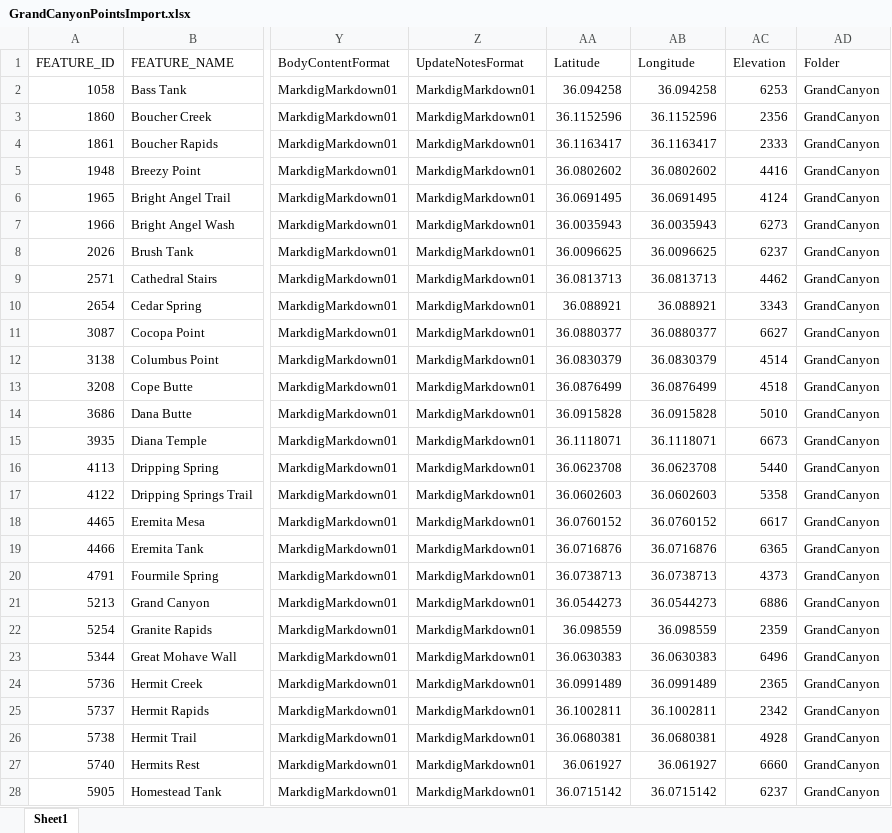
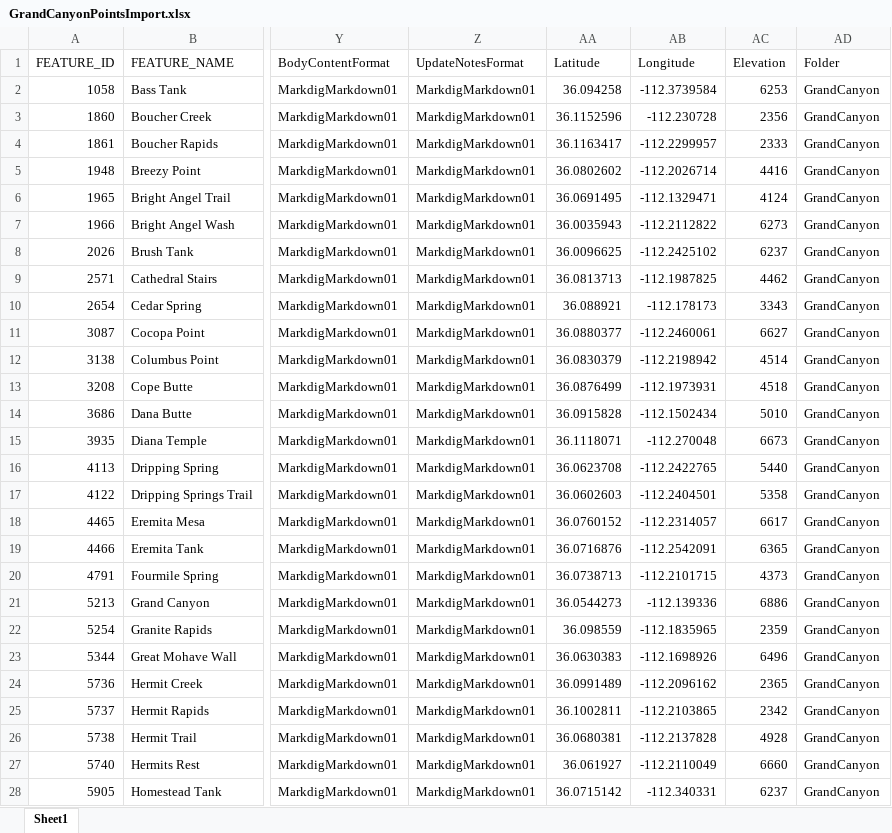
Before and after one commit to cmiles/PointlessWaymarksProject02, an Excel workbook: PointlessWaymarksTests/IronwoodTestContent/GrandCanyonPointsImport.xlsx, sheet Sheet1, drawn as a sheet; only a part is shown, gaps mark what is left out; values as stored, in another font and other column widths than the file's, no borders; table styles not drawn; the diff covers the shown part only; the diff names each change by its address in the sheet, - before the commit and + after, or states it on an @@ line.

```diff
--- a/PointlessWaymarksTests/IronwoodTestContent/GrandCanyonPointsImport.xlsx (sheet Sheet1)
+++ b/PointlessWaymarksTests/IronwoodTestContent/GrandCanyonPointsImport.xlsx (sheet Sheet1)
-AB2 (Longitude): 36.094258
+AB2 (Longitude): -112.3739584
-AB3 (Longitude): 36.1152596
+AB3 (Longitude): -112.230728
-AB4 (Longitude): 36.1163417
+AB4 (Longitude): -112.2299957
-AB5 (Longitude): 36.0802602
+AB5 (Longitude): -112.2026714
-AB6 (Longitude): 36.0691495
+AB6 (Longitude): -112.1329471
-AB7 (Longitude): 36.0035943
+AB7 (Longitude): -112.2112822
-AB8 (Longitude): 36.0096625
+AB8 (Longitude): -112.2425102
-AB9 (Longitude): 36.0813713
+AB9 (Longitude): -112.1987825
-AB10 (Longitude): 36.088921
+AB10 (Longitude): -112.178173
-AB11 (Longitude): 36.0880377
+AB11 (Longitude): -112.2460061
-AB12 (Longitude): 36.0830379
+AB12 (Longitude): -112.2198942
-AB13 (Longitude): 36.0876499
+AB13 (Longitude): -112.1973931
-AB14 (Longitude): 36.0915828
+AB14 (Longitude): -112.1502434
-AB15 (Longitude): 36.1118071
+AB15 (Longitude): -112.270048
-AB16 (Longitude): 36.0623708
+AB16 (Longitude): -112.2422765
-AB17 (Longitude): 36.0602603
+AB17 (Longitude): -112.2404501
-AB18 (Longitude): 36.0760152
+AB18 (Longitude): -112.2314057
-AB19 (Longitude): 36.0716876
+AB19 (Longitude): -112.2542091
-AB20 (Longitude): 36.0738713
+AB20 (Longitude): -112.2101715
-AB21 (Longitude): 36.0544273
+AB21 (Longitude): -112.139336
-AB22 (Longitude): 36.098559
+AB22 (Longitude): -112.1835965
-AB23 (Longitude): 36.0630383
+AB23 (Longitude): -112.1698926
-AB24 (Longitude): 36.0991489
+AB24 (Longitude): -112.2096162
-AB25 (Longitude): 36.1002811
+AB25 (Longitude): -112.2103865
-AB26 (Longitude): 36.0680381
+AB26 (Longitude): -112.2137828
-AB27 (Longitude): 36.061927
+AB27 (Longitude): -112.2110049
-AB28 (Longitude): 36.0715142
+AB28 (Longitude): -112.340331
```
Also changed, not shown: 71 edited cells elsewhere in this sheet, PointlessWaymarksTests/IronwoodTestContent/HermitsRestDuplicateSlugImport.xlsx, PointlessWaymarksTests/IronwoodTestContent/YumaPointImport.xlsx, 16 other files.
